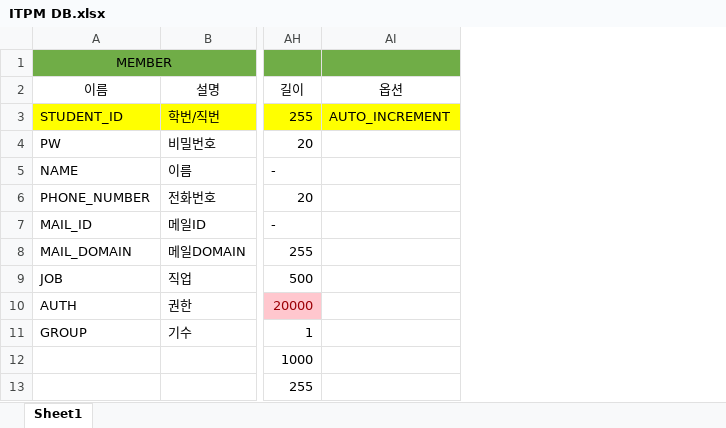
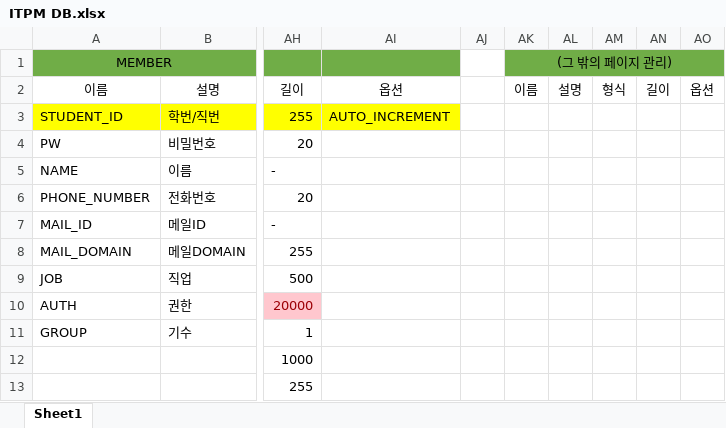
Before and after one commit to seyoonkim0131/ITPM, an Excel workbook: ITPM/Documents/ITPM DB.xlsx, sheet Sheet1, drawn as a sheet; only a part is shown, gaps mark what is left out; values as stored, in another font and other column widths than the file's, no borders; the diff names each change by its address in the sheet, - before the commit and + after, or states it on an @@ line.

```diff
--- a/ITPM/Documents/ITPM DB.xlsx (sheet Sheet1)
+++ b/ITPM/Documents/ITPM DB.xlsx (sheet Sheet1)
+column AJ, empty
+column AK, rows 1-2: (그 밖의 페이지 관리) | 이름
+column AL, row 2: 설명
+column AM, row 2: 형식
+column AN, row 2: 길이
+column AO, row 2: 옵션
```
Also changed, not shown: 1 other file.
